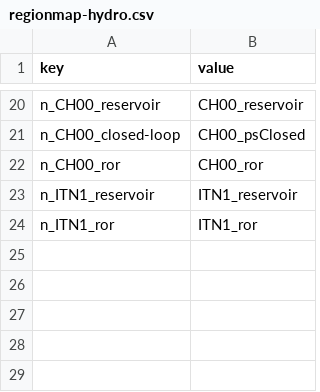
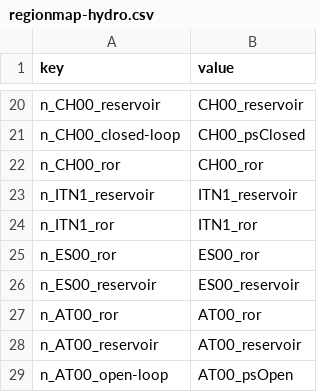
Before and after one commit to vttresearch/west_european_model, a CSV file: input/regionmap-hydro.csv, drawn as a sheet; only a part is shown, gaps mark what is left out; the diff names each change by its address in the sheet, - before the commit and + after, or states it on an @@ line.

```diff
--- a/input/regionmap-hydro.csv
+++ b/input/regionmap-hydro.csv
+row 25: n_ES00_ror | ES00_ror
+row 26: n_ES00_reservoir | ES00_reservoir
+row 27: n_AT00_ror | AT00_ror
+row 28: n_AT00_reservoir | AT00_reservoir
+row 29: n_AT00_open-loop | AT00_psOpen
```
Also changed, not shown: input/regionmap-onshore.csv, input/regionmap-pv.csv, 4 other files.
